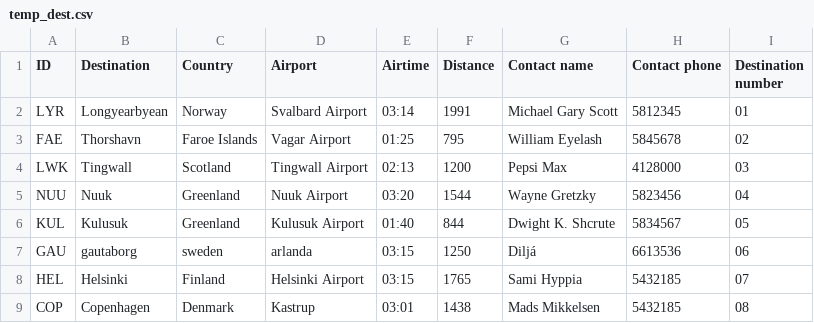
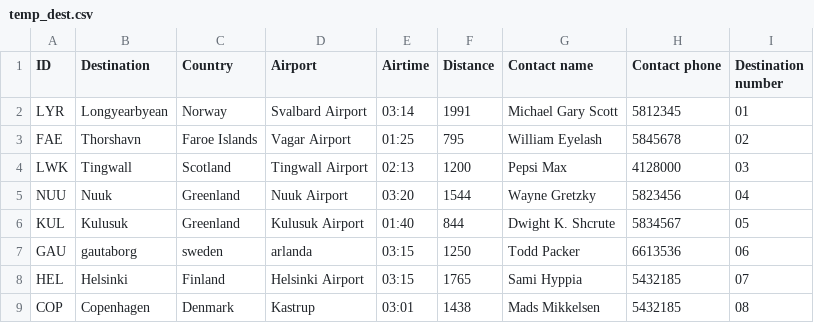
Before and after one commit to vesteinnbjarna/NaNAir, a CSV file: IO/Data/temp_dest.csv, drawn as a sheet.

```diff
--- a/IO/Data/temp_dest.csv
+++ b/IO/Data/temp_dest.csv
@@ -6,3 +6,3 @@ NUU,Nuuk,Greenland,Nuuk Airport,03:20,1544,Wayne Gretzky,5823456,04
 KUL,Kulusuk,Greenland,Kulusuk Airport,01:40,844,Dwight K. Shcrute,5834567,05
-GAU,gautaborg,sweden,arlanda,03:15,1250,Diljá,6613536,06
+GAU,gautaborg,sweden,arlanda,03:15,1250,Todd Packer,6613536,06
 HEL,Helsinki,Finland,Helsinki Airport,03:15,1765,Sami Hyppia,5432185,07
```
Also changed, not shown: IO/Data/Voyages.csv, 16 other files.
